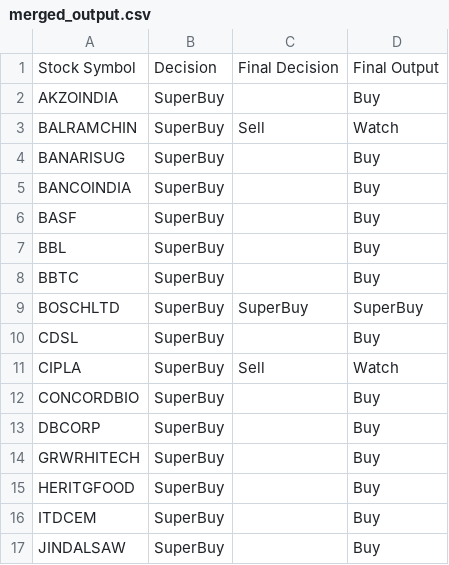
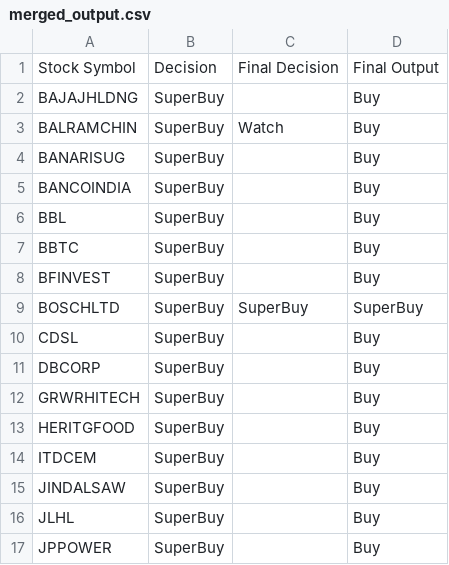
Before and after one commit to prasanthdoccash/nifty50, a CSV file: merged_output.csv, drawn as a sheet; only a part is shown; the shorter side is filled out with more unchanged rows; the diff covers the shown part only.

```diff
--- a/merged_output.csv
+++ b/merged_output.csv
@@ -1,13 +1,11 @@
 Stock Symbol,Decision,Final Decision,Final Output
-AKZOINDIA,SuperBuy,,Buy
-BALRAMCHIN,SuperBuy,Sell,Watch
+BAJAJHLDNG,SuperBuy,,Buy
+BALRAMCHIN,SuperBuy,Watch,Buy
 BANARISUG,SuperBuy,,Buy
 BANCOINDIA,SuperBuy,,Buy
-BASF,SuperBuy,,Buy
 BBL,SuperBuy,,Buy
 BBTC,SuperBuy,,Buy
+BFINVEST,SuperBuy,,Buy
 BOSCHLTD,SuperBuy,SuperBuy,SuperBuy
 CDSL,SuperBuy,,Buy
-CIPLA,SuperBuy,Sell,Watch
-CONCORDBIO,SuperBuy,,Buy
 DBCORP,SuperBuy,,Buy
```
Also changed, not shown: 5 added rows and 5 removed rows elsewhere in this file, merged_output1.csv.
